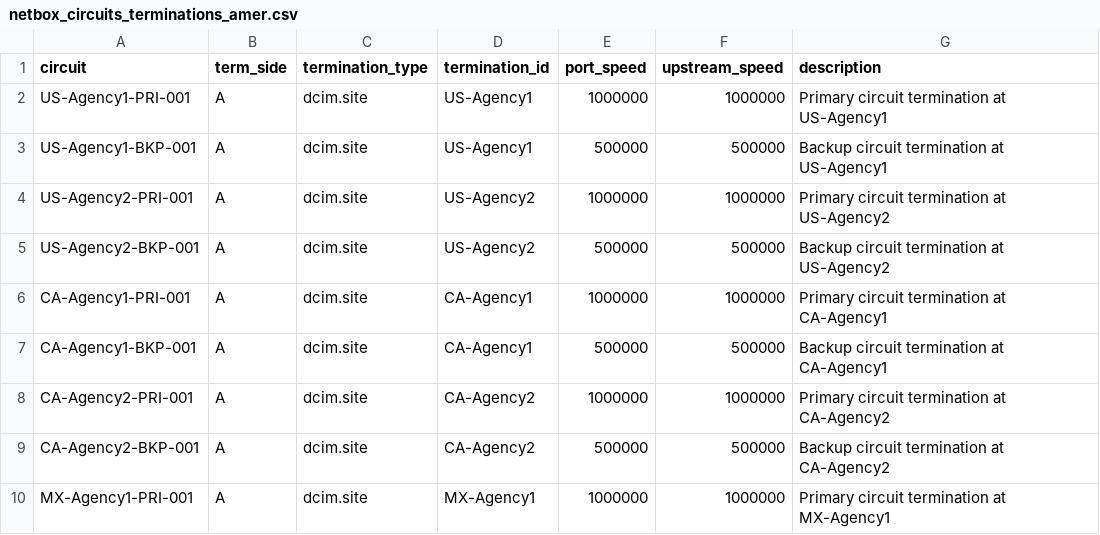
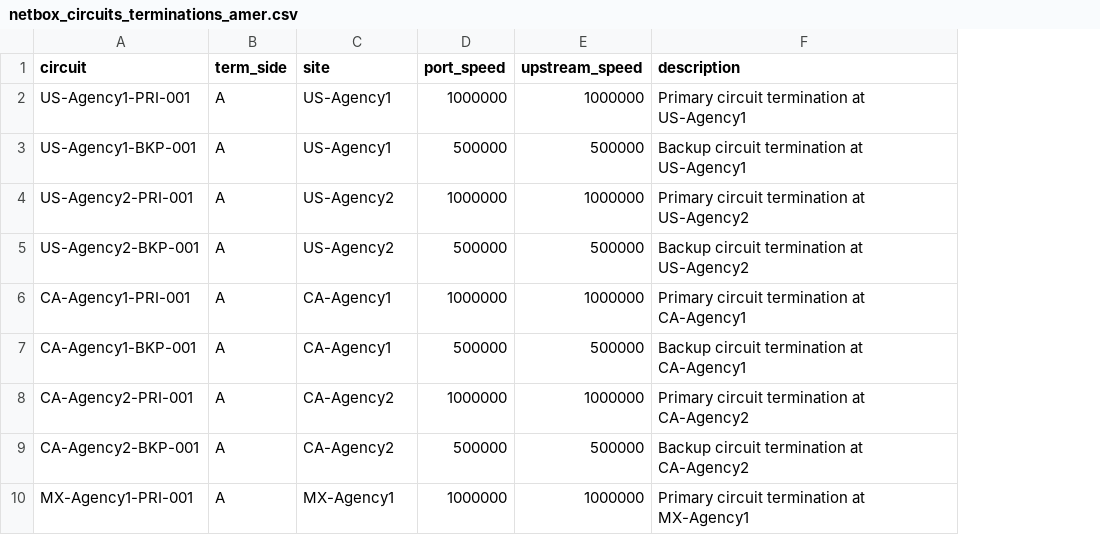
Before and after one commit to rlamini/awx_netbox_git, a CSV file: lab/netbox_circuits_terminations_amer.csv, drawn as a sheet; only a part is shown; removed rows and columns are numbered as before the commit, all else as after; the diff names each change by its address in the sheet, - before the commit and + after, or states it on an @@ line.

```diff
--- a/lab/netbox_circuits_terminations_amer.csv
+++ b/lab/netbox_circuits_terminations_amer.csv
-column C (termination_type), rows 2-10: all dcim.site
-C1: termination_id
+C1: site
```
Also changed, not shown: lab/netbox_circuits_terminations_apac.csv, lab/netbox_circuits_terminations_emea.csv, 2 other files.
